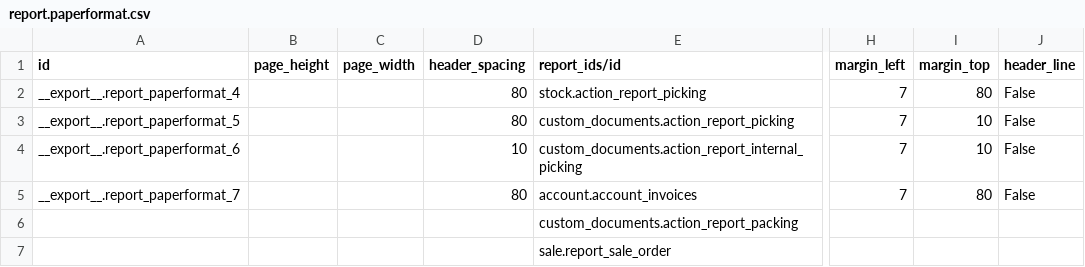
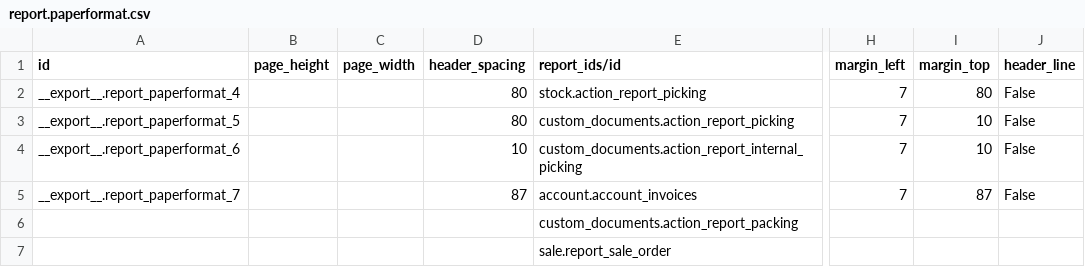
Before and after one commit to Comunitea/CMNT_00019_2014_BU, a CSV file: project-addons/custom_documents/data/report.paperformat.csv, drawn as a sheet; only a part is shown, gaps mark what is left out; the diff names each change by its address in the sheet, - before the commit and + after, or states it on an @@ line.

Commit message:
[FIX]custom_documents: Arreglos en documentos.

```diff
--- a/project-addons/custom_documents/data/report.paperformat.csv
+++ b/project-addons/custom_documents/data/report.paperformat.csv
-D5 (header_spacing): 80
+D5 (header_spacing): 87
-I5 (margin_top): 80
+I5 (margin_top): 87
```
Also changed, not shown: 14 other files.
